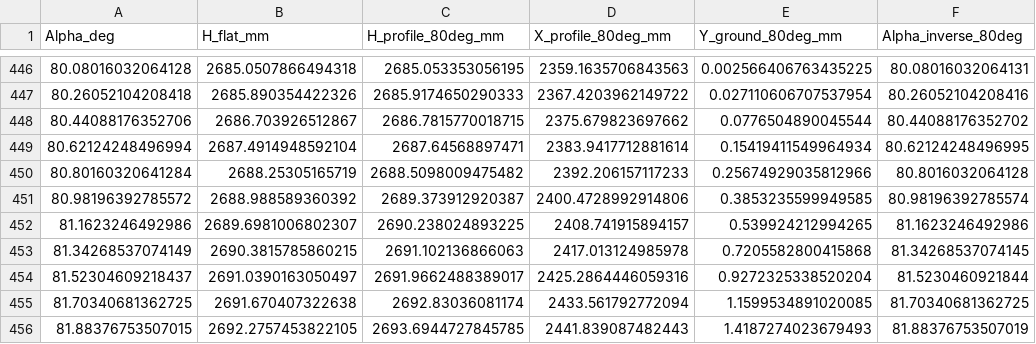
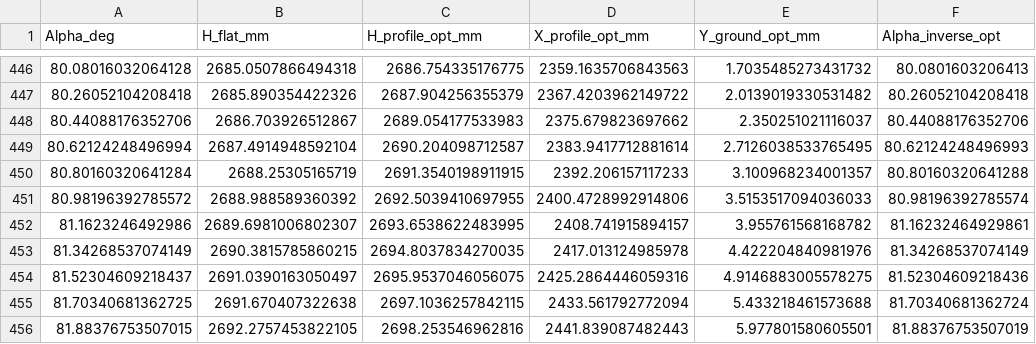
Before and after one commit to UNIL-ISSUL/ISSUL-LeMur, a CSV file: kinematics/lift_kinematics_data.csv, drawn as a sheet; only a part is shown, gaps mark what is left out; the diff covers the shown part only.

```diff
--- a/kinematics/lift_kinematics_data.csv
+++ b/kinematics/lift_kinematics_data.csv
@@ -1 +1 @@
-Alpha_deg,H_flat_mm,H_profile_80deg_mm,X_profile_80deg_mm,Y_ground_80deg_mm,Alpha_inverse_80deg
+Alpha_deg,H_flat_mm,H_profile_opt_mm,X_profile_opt_mm,Y_ground_opt_mm,Alpha_inverse_opt
@@ -446,11 +446,11 @@ Alpha_deg,H_flat_mm,H_profile_80deg_mm,X_profile_80deg_mm,Y_ground_80deg_mm,Alph
-80.08016032064128,2685.0507866494318,2685.053353056195,2359.1635706843563,0.002566406763435225,80.08016032064131
-80.26052104208418,2685.890354422326,2685.9174650290333,2367.4203962149722,0.027110606707537954,80.26052104208416
-80.44088176352706,2686.703926512867,2686.7815770018715,2375.679823697662,0.0776504890045544,80.44088176352702
-80.62124248496994,2687.4914948592104,2687.64568897471,2383.9417712881614,0.15419411549964934,80.62124248496995
-80.80160320641284,2688.25305165719,2688.5098009475482,2392.206157117233,0.25674929035812966,80.8016032064128
-80.98196392785572,2688.988589360392,2689.373912920387,2400.4728992914806,0.3853235599949585,80.98196392785574
-81.1623246492986,2689.6981006802307,2690.238024893225,2408.741915894157,0.539924212994265,81.1623246492986
-81.34268537074149,2690.3815785860215,2691.102136866063,2417.013124985978,0.7205582800415868,81.34268537074145
-81.52304609218437,2691.0390163050497,2691.9662488389017,2425.2864446059316,0.9272325338520204,81.5230460921844
-81.70340681362725,2691.670407322638,2692.83036081174,2433.561792772094,1.1599534891020085,81.70340681362725
-81.88376753507015,2692.2757453822105,2693.6944727845785,2441.839087482443,1.4187274023679493,81.88376753507019
+80.08016032064128,2685.0507866494318,2686.754335176775,2359.1635706843563,1.7035485273431732,80.0801603206413
+80.26052104208418,2685.890354422326,2687.904256355379,2367.4203962149722,2.0139019330531482,80.26052104208418
+80.44088176352706,2686.703926512867,2689.054177533983,2375.679823697662,2.350251021116037,80.44088176352706
+80.62124248496994,2687.4914948592104,2690.204098712587,2383.9417712881614,2.7126038533765495,80.62124248496993
+80.80160320641284,2688.25305165719,2691.3540198911915,2392.206157117233,3.100968234001357,80.80160320641288
+80.98196392785572,2688.988589360392,2692.5039410697955,2400.4728992914806,3.5153517094036033,80.98196392785574
+81.1623246492986,2689.6981006802307,2693.6538622483995,2408.741915894157,3.955761568168782,81.16232464929861
+81.34268537074149,2690.3815785860215,2694.8037834270035,2417.013124985978,4.422204840981976,81.34268537074149
+81.52304609218437,2691.0390163050497,2695.9537046056075,2425.2864446059316,4.9146883005578275,81.52304609218436
+81.70340681362725,2691.670407322638,2697.1036257842115,2433.561792772094,5.433218461573688,81.70340681362724
+81.88376753507015,2692.2757453822105,2698.253546962816,2441.839087482443,5.977801580605501,81.88376753507019
```
Also changed, not shown: 158 edited cells elsewhere in this file, 13 other files.
